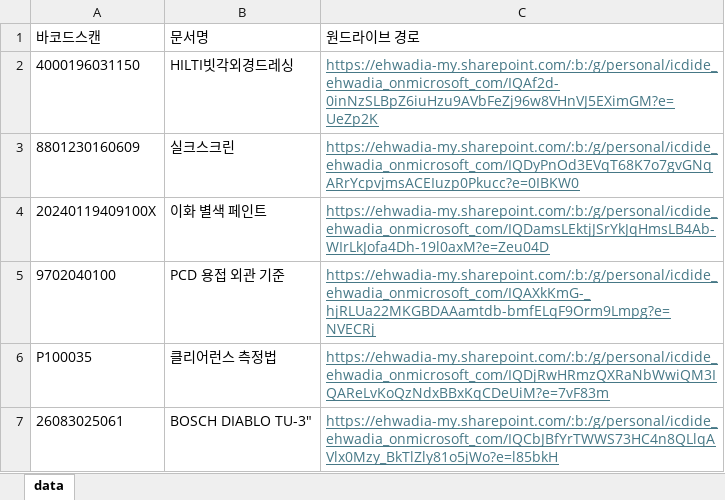
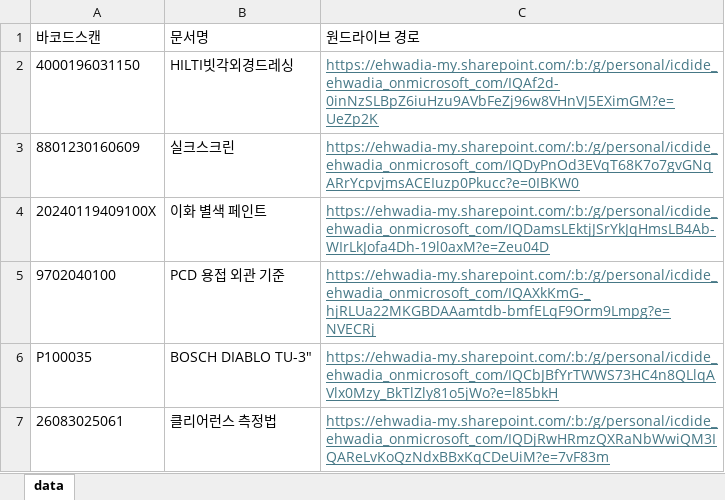
Before and after one commit to icdide/quality, an Excel workbook: data.xlsx, sheet data, drawn as a sheet; values as stored, in another font and other column widths than the file's, no borders; the diff names each change by its address in the sheet, - before the commit and + after, or states it on an @@ line.

Commit message:
Add files via upload

```diff
--- a/data.xlsx (sheet data)
+++ b/data.xlsx (sheet data)
-B6 (문서명): 클리어런스 측정법
+B6 (문서명): BOSCH DIABLO TU-3"
-C6 (원드라이브 경로): https://ehwadia-my.sharepoint.com/:b:/g/personal/icdide_ehwadia_onmicrosoft_com/IQDjRwHRmzQXRaNbWwiQM3IQAReLvKoQzNdxBBxKqCDeUiM?e=7vF83m
+C6 (원드라이브 경로): https://ehwadia-my.sharepoint.com/:b:/g/personal/icdide_ehwadia_onmicrosoft_com/IQCbJBfYrTWWS73HC4n8QLlqAVlx0Mzy_BkTlZly81o5jWo?e=l85bkH
-B7 (문서명): BOSCH DIABLO TU-3"
+B7 (문서명): 클리어런스 측정법
-C7 (원드라이브 경로): https://ehwadia-my.sharepoint.com/:b:/g/personal/icdide_ehwadia_onmicrosoft_com/IQCbJBfYrTWWS73HC4n8QLlqAVlx0Mzy_BkTlZly81o5jWo?e=l85bkH
+C7 (원드라이브 경로): https://ehwadia-my.sharepoint.com/:b:/g/personal/icdide_ehwadia_onmicrosoft_com/IQDjRwHRmzQXRaNbWwiQM3IQAReLvKoQzNdxBBxKqCDeUiM?e=7vF83m
```
